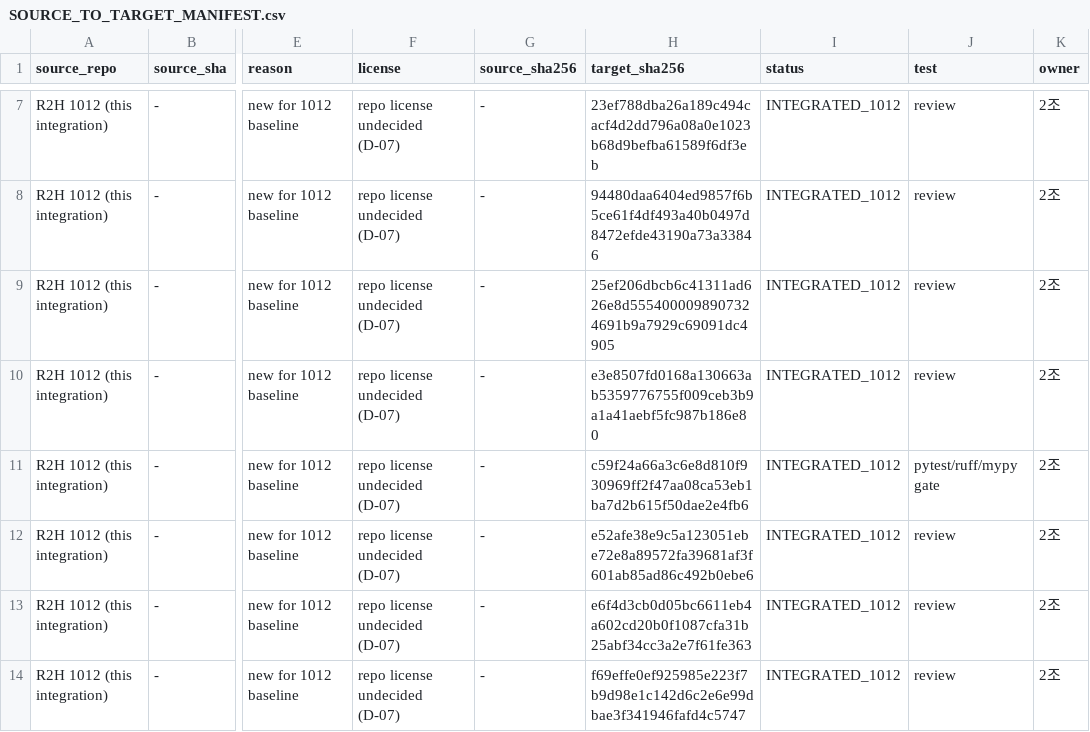
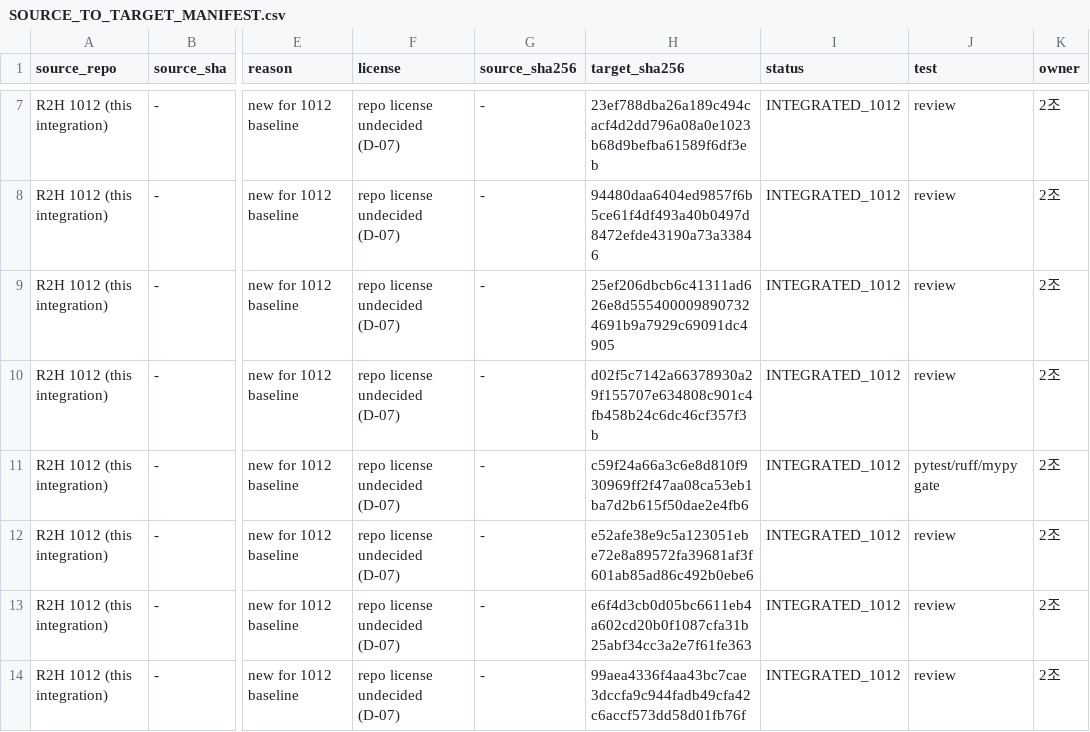
Before and after one commit to nanahyun3/R2H, a CSV file: research/SOURCE_TO_TARGET_MANIFEST.csv, drawn as a sheet; only a part is shown, gaps mark what is left out; the diff covers the shown part only; the diff names each change by its address in the sheet, - before the commit and + after, or states it on an @@ line.

```diff
--- a/research/SOURCE_TO_TARGET_MANIFEST.csv
+++ b/research/SOURCE_TO_TARGET_MANIFEST.csv
-H10 (target_sha256): e3e8507fd0168a130663ab5359776755f009ceb3b9a1a41aebf5fc987b186e80
+H10 (target_sha256): d02f5c7142a66378930a29f155707e634808c901c4fb458b24c6dc46cf357f3b
-H14 (target_sha256): f69effe0ef925985e223f7b9d98e1c142d6c2e6e99dbae3f341946fafd4c5747
+H14 (target_sha256): 99aea4336f4aa43bc7cae3dccfa9c944fadb49cfa42c6accf573dd58d01fb76f
```
Also changed, not shown: 8 edited cells elsewhere in this file, 4 other files.
